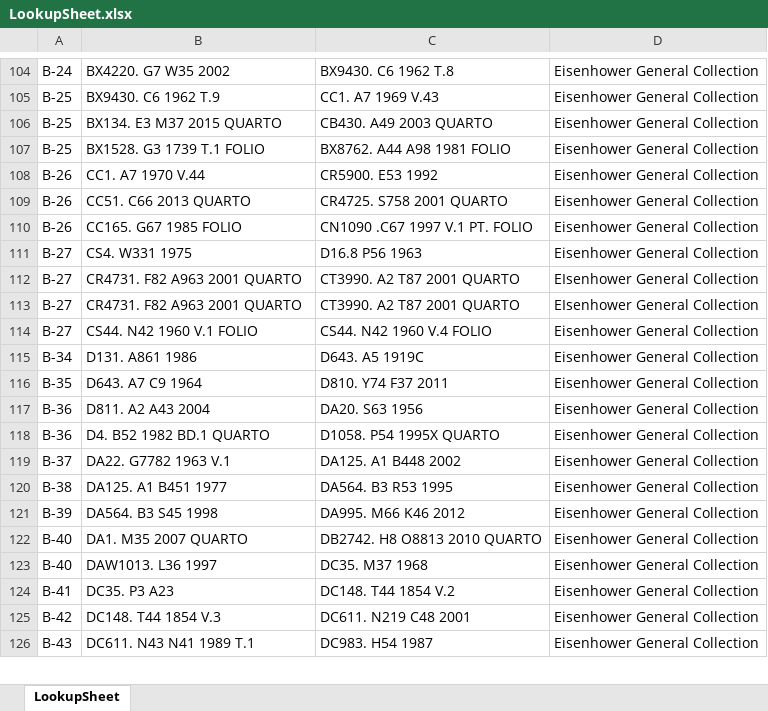
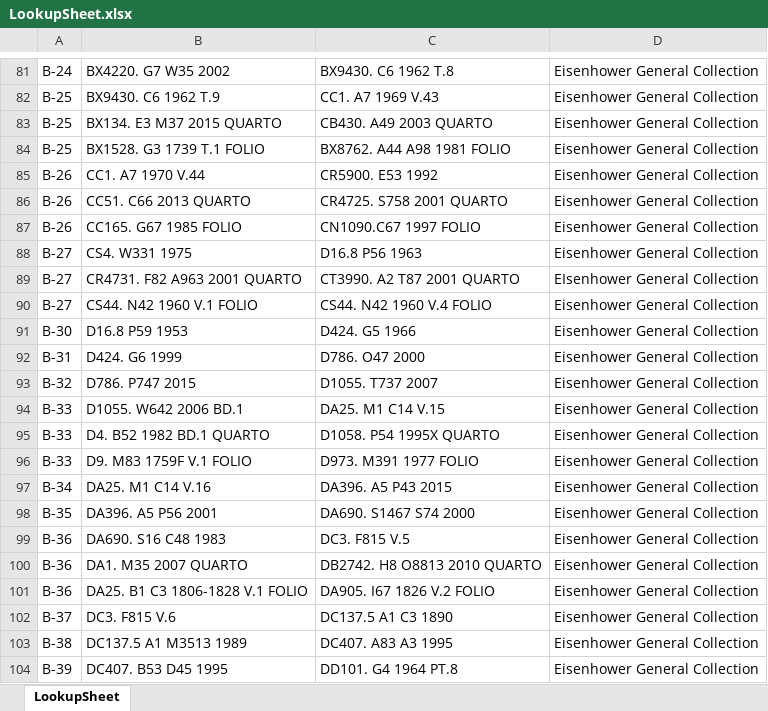
Before and after one commit to mcyzyk/GISAssessment, an Excel workbook: LookupSheet.xlsx, sheet LookupSheet, drawn as a sheet; only a part is shown, gaps mark what is left out; values as stored, in another font and other column widths than the file's, no borders; removed rows and columns are numbered as before the commit, all else as after; the diff covers the shown part only; the diff names each change by its address in the sheet, - before the commit and + after, or states it on an @@ line.

```diff
--- a/LookupSheet.xlsx (sheet LookupSheet)
+++ b/LookupSheet.xlsx (sheet LookupSheet)
-C87: CN1090 .C67 1997 V.1 PT. FOLIO
+C87: CN1090.C67 1997 FOLIO
-row 113: B-27 | CR4731. F82 A963 2001 QUARTO | CT3990. A2 T87 2001 QUARTO | EIsenhower General Collection
-A91: B-34
+A91: B-30
-B91: D131. A861 1986
+B91: D16.8 P59 1953
-C91: D643. A5 1919C
+C91: D424. G5 1966
-A92: B-35
+A92: B-31
-B92: D643. A7 C9 1964
+B92: D424. G6 1999
-C92: D810. Y74 F37 2011
+C92: D786. O47 2000
-row 117: B-36 | D811. A2 A43 2004 | DA20. S63 1956 | Eisenhower General Collection
+row 93: B-32 | D786. P747 2015 | D1055. T737 2007 | Eisenhower General Collection
+row 94: B-33 | D1055. W642 2006 BD.1 | DA25. M1 C14 V.15 | Eisenhower General Collection
-A95: B-36
+A95: B-33
-row 119: B-37 | DA22. G7782 1963 V.1 | DA125. A1 B448 2002 | Eisenhower General Collection
+row 96: B-33 | D9. M83 1759F V.1 FOLIO | D973. M391 1977 FOLIO | Eisenhower General Collection
-A97: B-38
+A97: B-34
-B97: DA125. A1 B451 1977
+B97: DA25. M1 C14 V.16
-C97: DA564. B3 R53 1995
+C97: DA396. A5 P43 2015
-A98: B-39
+A98: B-35
-B98: DA564. B3 S45 1998
+B98: DA396. A5 P56 2001
-C98: DA995. M66 K46 2012
+C98: DA690. S1467 S74 2000
+row 99: B-36 | DA690. S16 C48 1983 | DC3. F815 V.5 | Eisenhower General Collection
-A100: B-40
+A100: B-36
-row 123: B-40 | DAW1013. L36 1997 | DC35. M37 1968 | Eisenhower General Collection
-row 124: B-41 | DC35. P3 A23 | DC148. T44 1854 V.2 | Eisenhower General Collection
-row 125: B-42 | DC148. T44 1854 V.3 | DC611. N219 C48 2001 | Eisenhower General Collection
+row 101: B-36 | DA25. B1 C3 1806-1828 V.1 FOLIO | DA905. I67 1826 V.2 FOLIO | Eisenhower General Collection
+row 102: B-37 | DC3. F815 V.6 | DC137.5 A1 C3 1890 | Eisenhower General Collection
-A103: B-43
+A103: B-38
-B103: DC611. N43 N41 1989 T.1
+B103: DC137.5 A1 M3513 1989
-C103: DC983. H54 1987
+C103: DC407. A83 A3 1995
+row 104: B-39 | DC407. B53 D45 1995 | DD101. G4 1964 PT.8 | Eisenhower General Collection
```
Also changed, not shown: 79 added rows, 111 removed rows, 3 moved rows and 110 edited cells elsewhere in this sheet, 4 other files.
